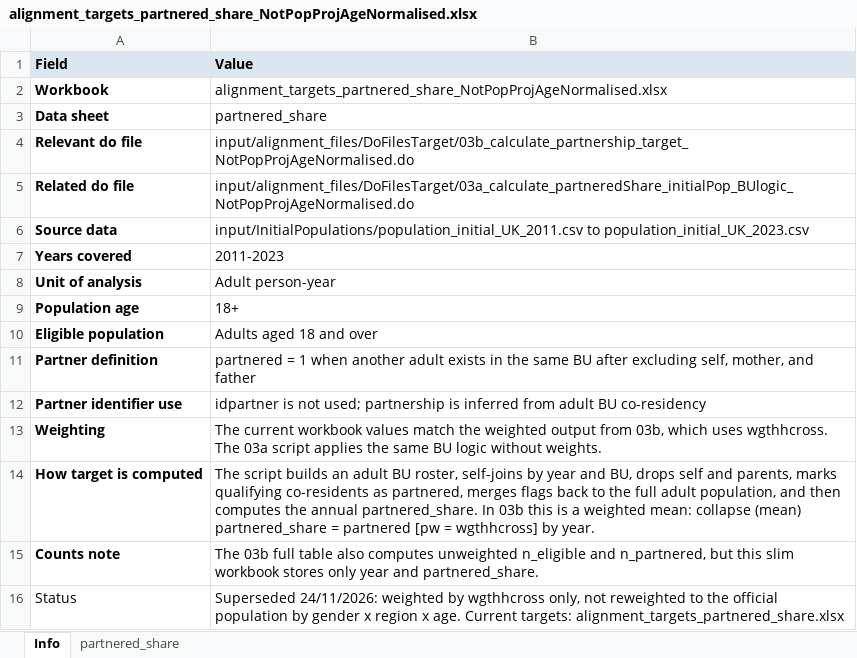
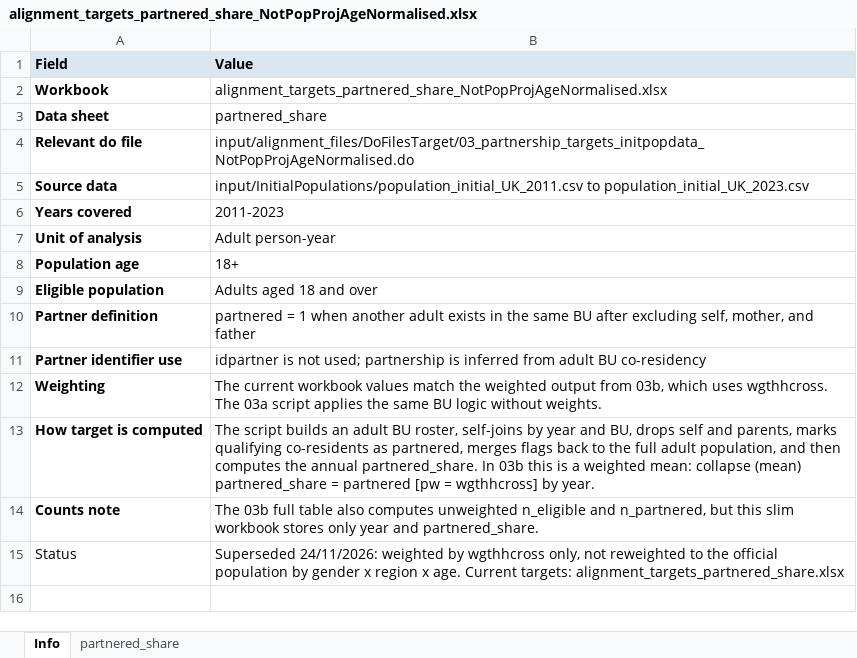
Before and after one commit to simpaths/SimPaths, an Excel workbook: input/alignment_files/alignment_targets_partnered_share_NotPopProjAgeNormalised.xlsx, sheet Info, drawn as a sheet; values as stored, in another font and other column widths than the file's, no borders; the diff names each change by its address in the sheet, - before the commit and + after, or states it on an @@ line.

Commit message:
Rename alignment-target do-files and update the documentation
  - 01_employment_shares_initpopdata -> 01_employment_targets_initpopdata
  - 03b_calculate_partnership_target -> 03_partnership_targets_initpopdata
    (the same renames apply to the *_NotPopProjAgeNormalised versions)
  - Drop 03a_calculate_partneredShare_initialPop_BUlogic_NotPopProjAgeNormalised.do;
    the partnership target now comes from the 03 script alone
  - Update the relevant documentation and "Info" sheets

```diff
--- a/input/alignment_files/alignment_targets_partnered_share_NotPopProjAgeNormalised.xlsx (sheet Info)
+++ b/input/alignment_files/alignment_targets_partnered_share_NotPopProjAgeNormalised.xlsx (sheet Info)
-B4 (Value): input/alignment_files/DoFilesTarget/03b_calculate_partnership_target_NotPopProjAgeNormalised.do
+B4 (Value): input/alignment_files/DoFilesTarget/03_partnership_targets_initpopdata_NotPopProjAgeNormalised.do
-row 5: Related do file | input/alignment_files/DoFilesTarget/03a_calculate_partneredShare_initialPop_BUlogic_NotPopProjAgeNormalised.do
```
Also changed, not shown: input/alignment_files/alignment_targets_employment.xlsx, input/alignment_files/alignment_targets_employment_NotPopProjAgeNormalised.xlsx, 10 other files.
